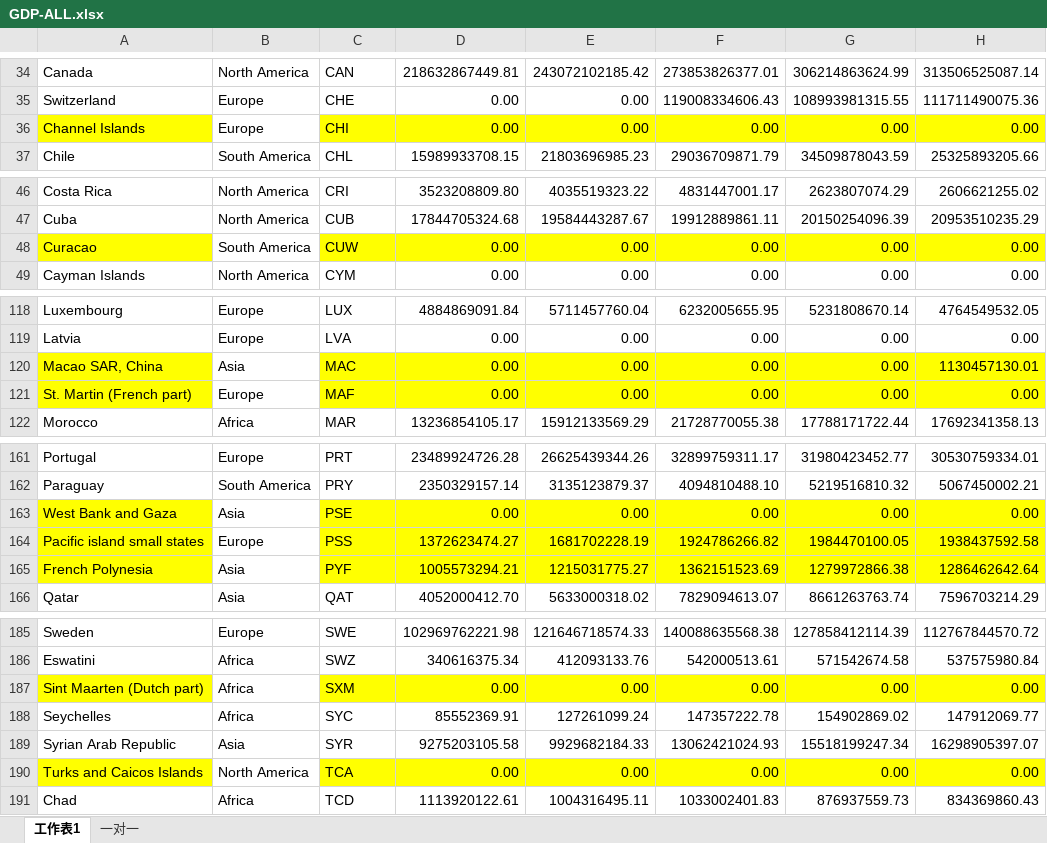
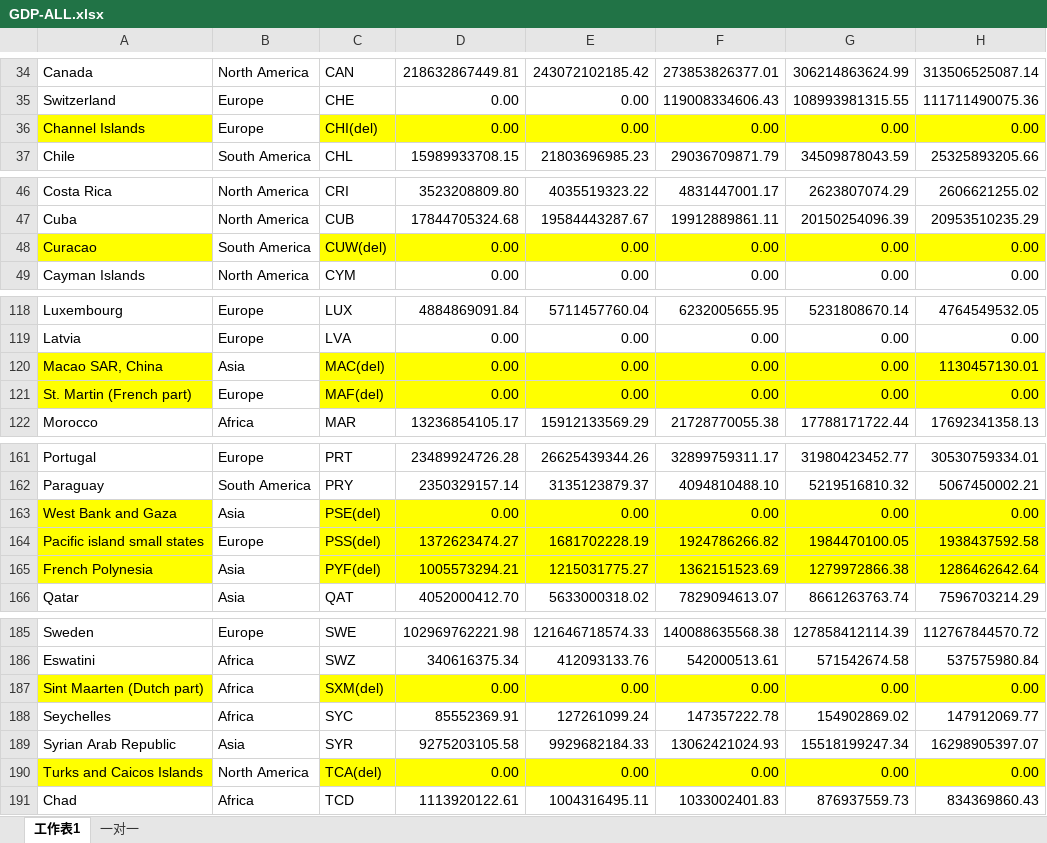
Before and after one commit to jkiss/Threejs-Global, an Excel workbook: bash/GDP-ALL.xlsx, sheet 工作表1, drawn as a sheet; only a part is shown, gaps mark what is left out; values as stored, in another font and other column widths than the file's, no borders; the diff covers the shown part only; the diff names each change by its address in the sheet, - before the commit and + after, or states it on an @@ line.

```diff
--- a/bash/GDP-ALL.xlsx (sheet 工作表1)
+++ b/bash/GDP-ALL.xlsx (sheet 工作表1)
-C36: CHI
+C36: CHI(del)
-C48: CUW
+C48: CUW(del)
-C120: MAC
+C120: MAC(del)
-C121: MAF
+C121: MAF(del)
-C163: PSE
+C163: PSE(del)
-C164: PSS
+C164: PSS(del)
-C165: PYF
+C165: PYF(del)
-C187: SXM
+C187: SXM(del)
-C190: TCA
+C190: TCA(del)
```
Also changed, not shown: 8 edited cells elsewhere in this sheet, 12 other files.
